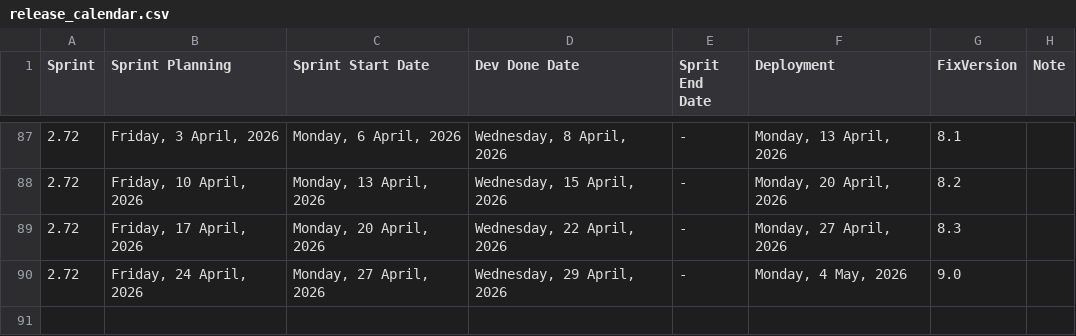
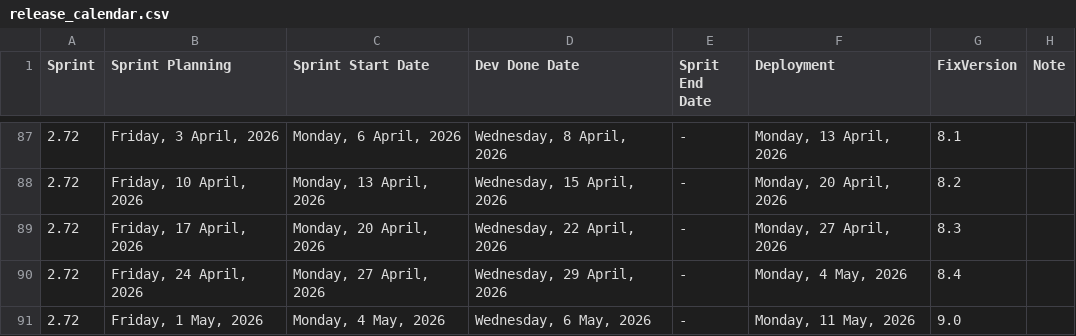
Before and after one commit to prajjwalkumarpanzade/SprintTrace, a CSV file: release_calendar.csv, drawn as a sheet; only a part is shown, gaps mark what is left out.

Commit message:
Update deployment calender

```diff
--- a/release_calendar.csv
+++ b/release_calendar.csv
@@ -89,2 +89,3 @@ Sprint	Sprint Planning	Sprint Start Date	Dev Done Date	Sprit End Date	Deployment
 2.72	Friday, 17 April, 2026	Monday, 20 April, 2026	Wednesday, 22 April, 2026	-	Monday, 27 April, 2026	8.3	
-2.72	Friday, 24 April, 2026	Monday, 27 April, 2026	Wednesday, 29 April, 2026	-	Monday, 4 May, 2026	9.0	
+2.72	Friday, 24 April, 2026	Monday, 27 April, 2026	Wednesday, 29 April, 2026	-	Monday, 4 May, 2026	8.4	
+2.72	Friday, 1 May, 2026	Monday, 4 May, 2026	Wednesday, 6 May, 2026	-	Monday, 11 May, 2026	9.0	
```
